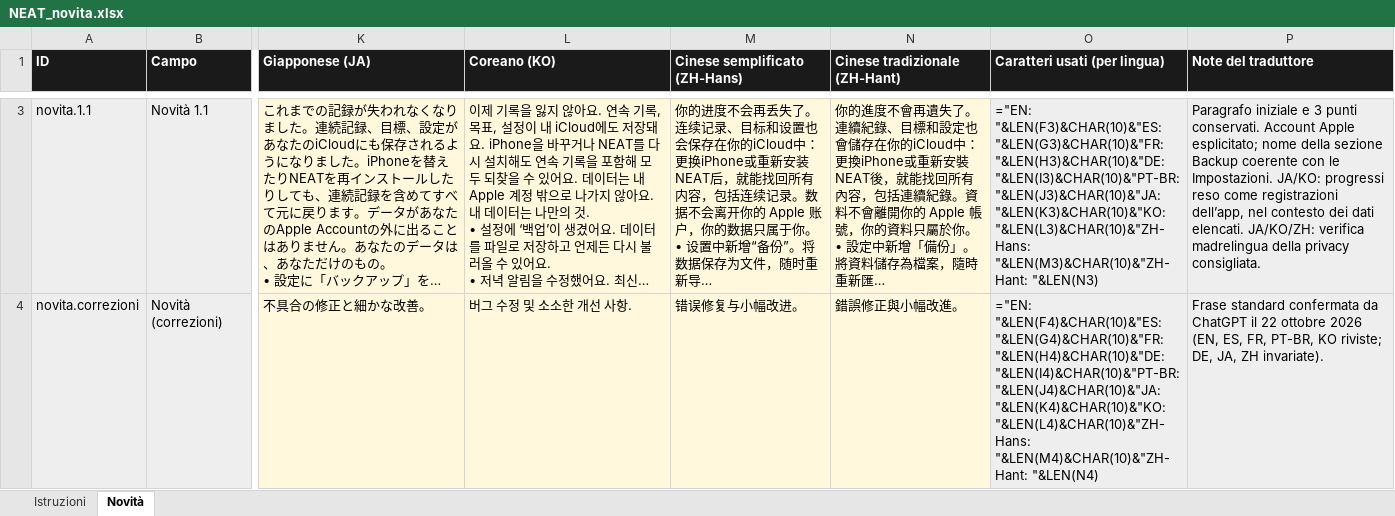
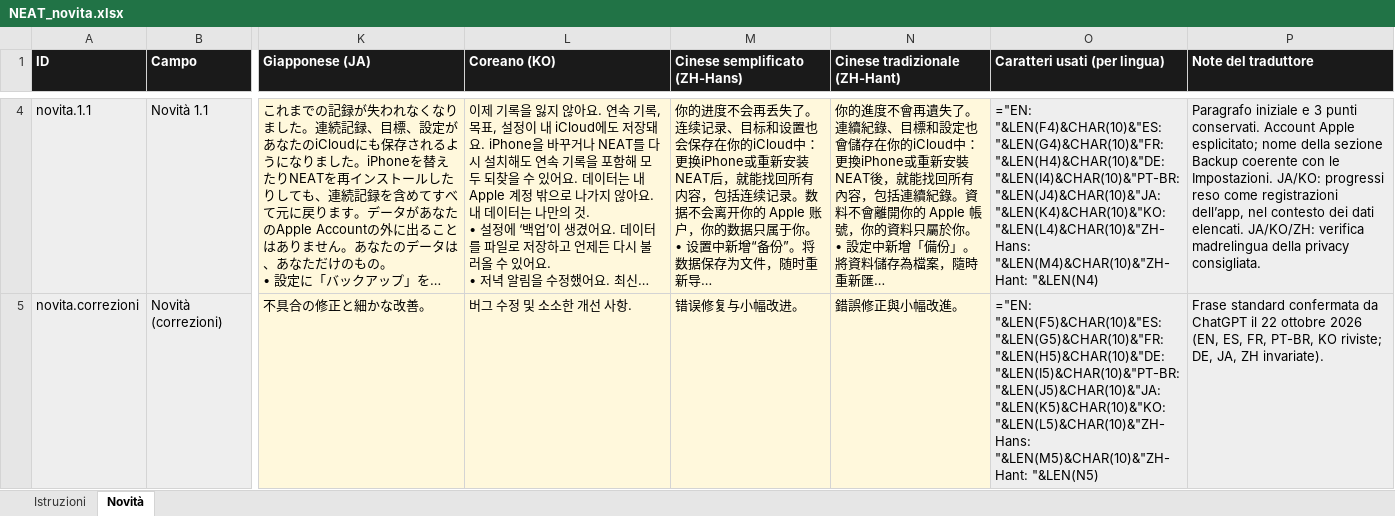
Before and after one commit to castellanza-alt/StepTeller, an Excel workbook: ios/localizzazione/NEAT_novita.xlsx, sheet Novità, drawn as a sheet; only a part is shown, gaps mark what is left out; long unchanged cells end in …; values as stored, in another font and other column widths than the file's, no borders; formulas without a stored value are shown as written; addresses are those after the commit; the diff covers the shown part only; the diff names each change by its address in the sheet, - before the commit and + after, or states it on an @@ line.

```diff
--- a/ios/localizzazione/NEAT_novita.xlsx (sheet Novità)
+++ b/ios/localizzazione/NEAT_novita.xlsx (sheet Novità)
-O4 (Caratteri usati (per lingua)): ="EN: "&LEN(F3)&CHAR(10)&"ES: "&LEN(G3)&CHAR(10)&"FR: "&LEN(H3)&CHAR(10)&"DE: "&LEN(I3)&CHAR(10)&"PT-BR: "&LEN(J3)&CHAR(10)&"JA: "&LEN(K3)&CHAR(10)&"KO: "&LEN(L3)&CHAR(10)&"ZH-Hans: "&LEN(M3)&CHAR(10)&"ZH-Hant: "&LEN(N3)
+O4 (Caratteri usati (per lingua)): ="EN: "&LEN(F4)&CHAR(10)&"ES: "&LEN(G4)&CHAR(10)&"FR: "&LEN(H4)&CHAR(10)&"DE: "&LEN(I4)&CHAR(10)&"PT-BR: "&LEN(J4)&CHAR(10)&"JA: "&LEN(K4)&CHAR(10)&"KO: "&LEN(L4)&CHAR(10)&"ZH-Hans: "&LEN(M4)&CHAR(10)&"ZH-Hant: "&LEN(N4)
-O5 (Caratteri usati (per lingua)): ="EN: "&LEN(F4)&CHAR(10)&"ES: "&LEN(G4)&CHAR(10)&"FR: "&LEN(H4)&CHAR(10)&"DE: "&LEN(I4)&CHAR(10)&"PT-BR: "&LEN(J4)&CHAR(10)&"JA: "&LEN(K4)&CHAR(10)&"KO: "&LEN(L4)&CHAR(10)&"ZH-Hans: "&LEN(M4)&CHAR(10)&"ZH-Hant: "&LEN(N4)
+O5 (Caratteri usati (per lingua)): ="EN: "&LEN(F5)&CHAR(10)&"ES: "&LEN(G5)&CHAR(10)&"FR: "&LEN(H5)&CHAR(10)&"DE: "&LEN(I5)&CHAR(10)&"PT-BR: "&LEN(J5)&CHAR(10)&"JA: "&LEN(K5)&CHAR(10)&"KO: "&LEN(L5)&CHAR(10)&"ZH-Hans: "&LEN(M5)&CHAR(10)&"ZH-Hant: "&LEN(N5)
```
Also changed, not shown: 1 added row and 1 edited cell elsewhere in this sheet, ios/localizzazione/NEAT_store_tradotto.xlsx, 4 other files.
